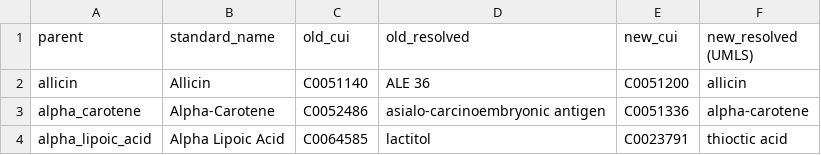
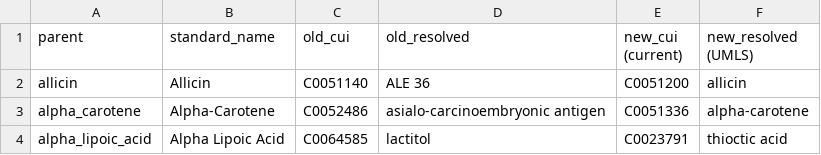
Before and after one commit to seancheick/dsld_clean, a CSV file: scripts/audit/iqm_cui_changes.csv, drawn as a sheet; only a part is shown.

```diff
--- a/scripts/audit/iqm_cui_changes.csv
+++ b/scripts/audit/iqm_cui_changes.csv
@@ -1,2 +1,2 @@
-parent,standard_name,old_cui,old_resolved,new_cui,new_resolved (UMLS)
+parent,standard_name,old_cui,old_resolved,new_cui (current),new_resolved (UMLS)
 allicin,Allicin,C0051140,ALE 36,C0051200,allicin
```
Also changed, not shown: scripts/audit/iqm_rxcui_changes.csv, 2 other files.
